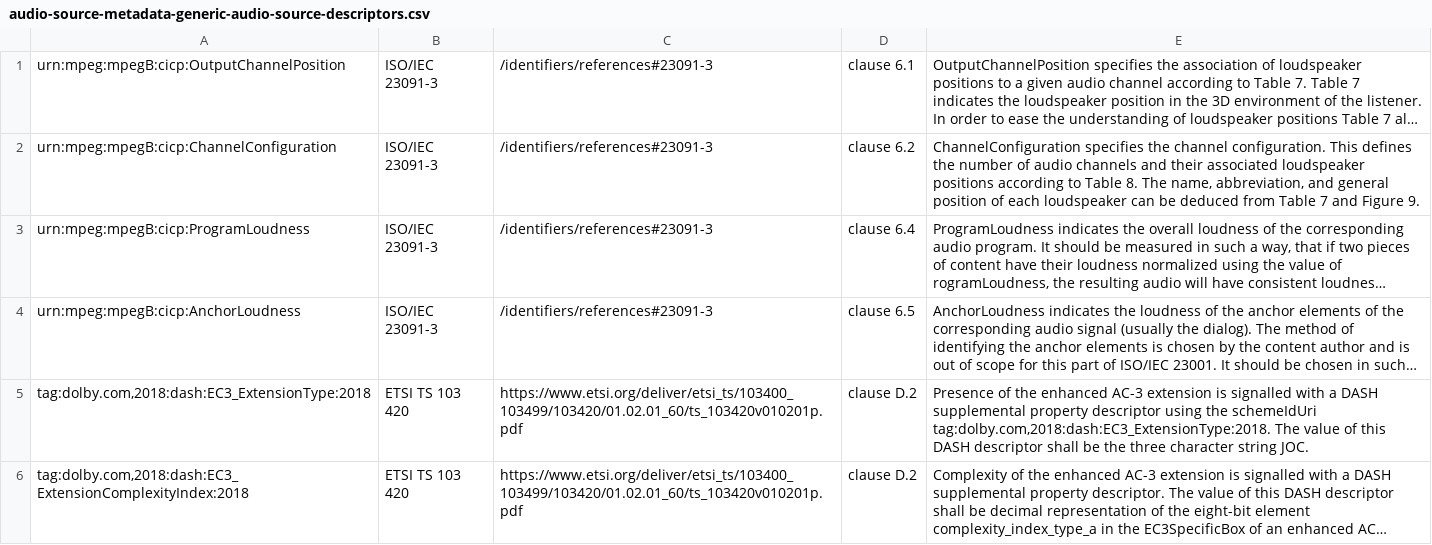
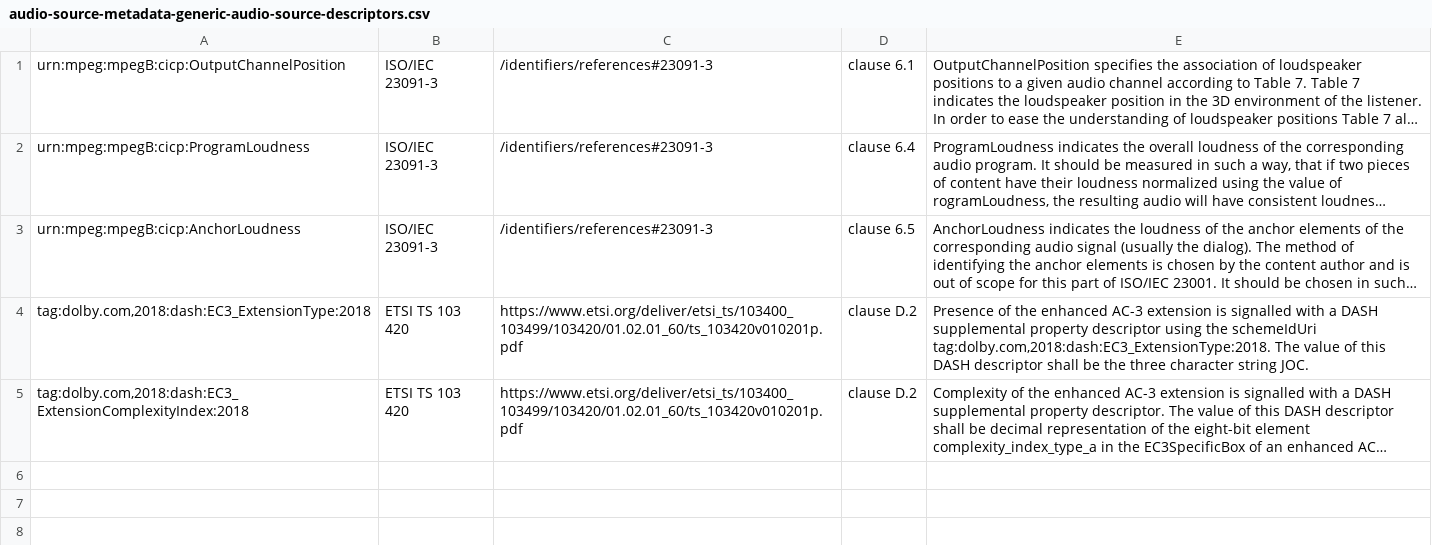
Before and after one commit to Dash-Industry-Forum/Identifiers, a CSV file: csv/audio-source-metadata-generic-audio-source-descriptors.csv, drawn as a sheet; long unchanged cells end in …; the diff names each change by its address in the sheet, - before the commit and + after, or states it on an @@ line.

Commit message:
remove duplicated entry

```diff
--- a/csv/audio-source-metadata-generic-audio-source-descriptors.csv
+++ b/csv/audio-source-metadata-generic-audio-source-descriptors.csv
-row 2: urn:mpeg:mpegB:cicp:ChannelConfiguration | ISO/IEC 23091-3 | /identifiers/references#23091-3 | clause 6.2 | ChannelConfiguration specifies the channel configuration. This defines the number of audio channels and their associated loudspeaker positions according to Table 8. The name, abbreviation, and general position of each loudspeaker can be deduced from Table 7 and Figure 9.
```
